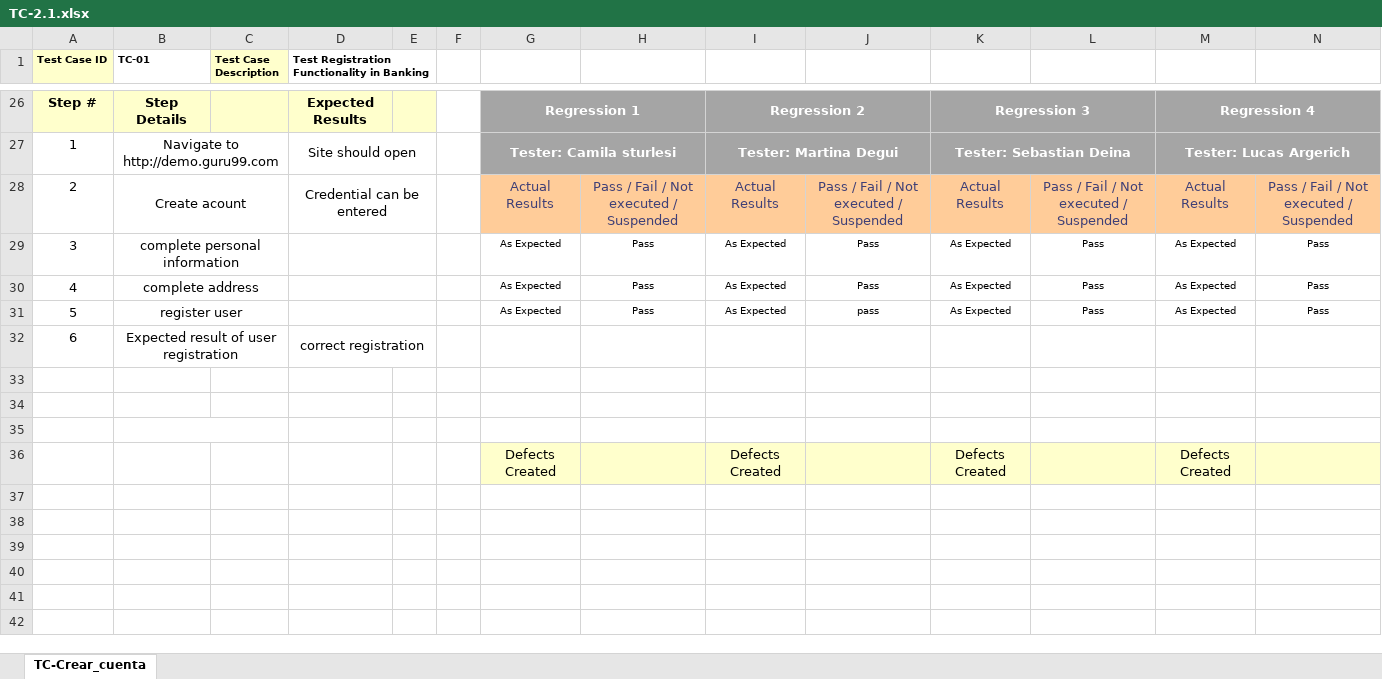
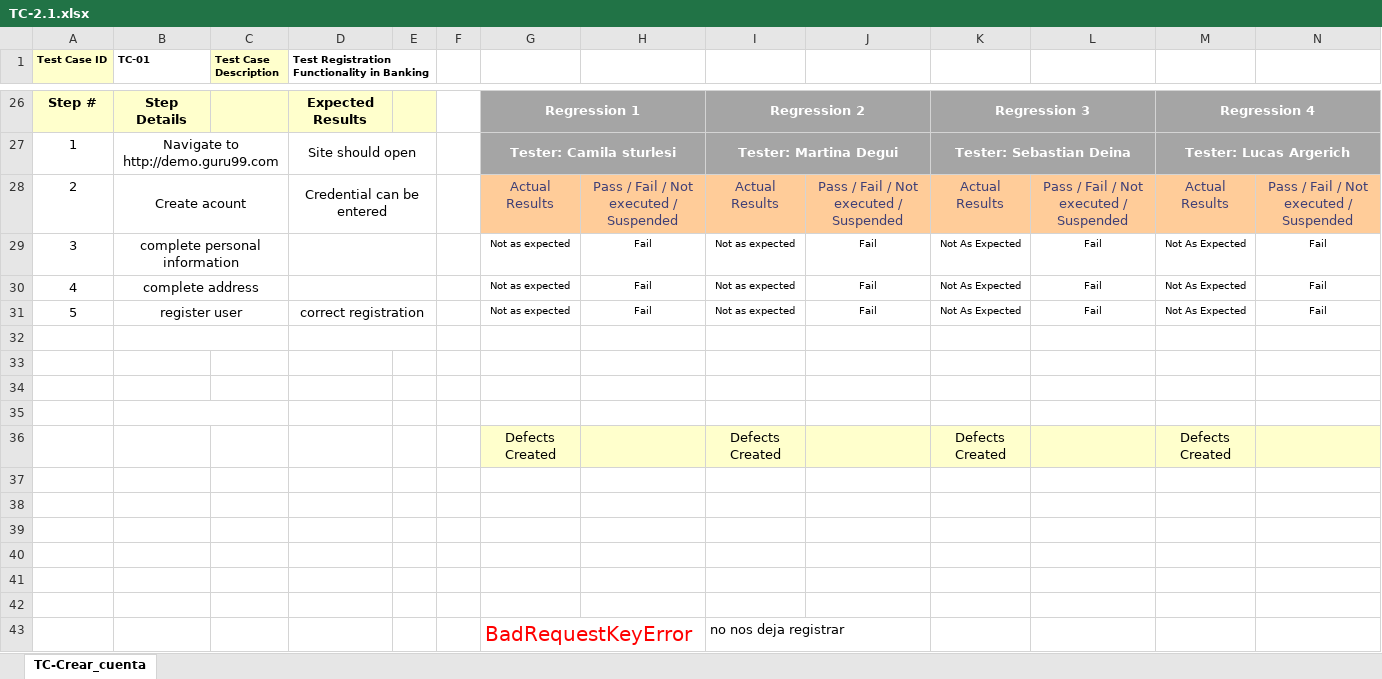
Before and after one commit to SebaDeina/TestingAplicaciones-FFC-TPO, an Excel workbook: Casos de prueba/TC-2.1.xlsx, sheet TC-Crear_cuenta, drawn as a sheet; only a part is shown, gaps mark what is left out; values as stored, in another font and other column widths than the file's, no borders; the diff covers the shown part only; the diff names each change by its address in the sheet, - before the commit and + after, or states it on an @@ line.

```diff
--- a/Casos de prueba/TC-2.1.xlsx (sheet TC-Crear_cuenta)
+++ b/Casos de prueba/TC-2.1.xlsx (sheet TC-Crear_cuenta)
-G29:G31: As Expected
+G29:G31: Not as expected
-H29:H31: Pass
+H29:H31: Fail
-I29:I31: As Expected
+I29:I31: Not as expected
-J29:J30: Pass
+J29:J30: Fail
-K29:K31: As Expected
+K29:K31: Not As Expected
-L29:L31: Pass
+L29:L31: Fail
-M29:M31: As Expected
+M29:M31: Not As Expected
-N29:N31: Pass
+N29:N31: Fail
-D31: (empty)
+D31: correct registration
-J31: pass
+J31: Fail
-row 32: 6 | Expected result of user registration |  | correct registration
+row 32: (empty)
+row 37: (empty)
+row 38: (empty)
+row 39: (empty)
+row 40: (empty)
+row 41: (empty)
+row 42: (empty)
+row 43:  |  |  |  |  |  | BadRequestKeyError |  | no nos deja registrar
```
Also changed, not shown: 10 edited cells elsewhere in this sheet, Casos de prueba/TC-3.1.xlsx, Casos de prueba/TC-4.1.xlsx, 4 other files.
